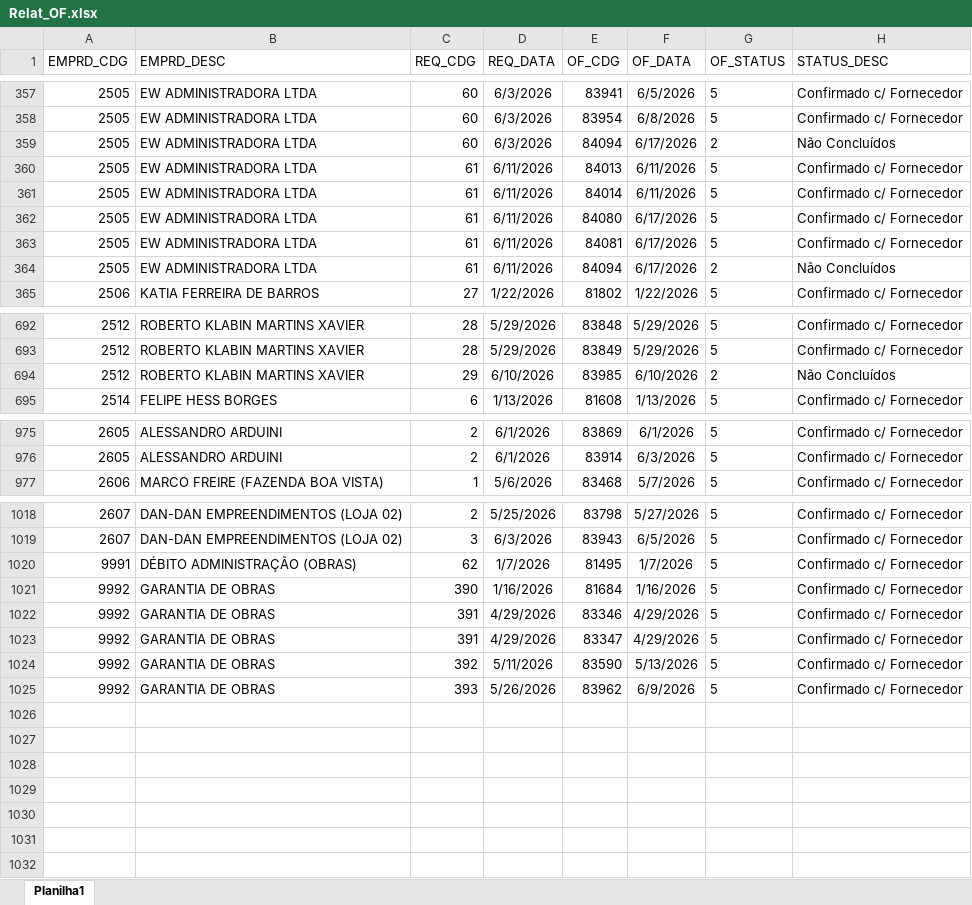
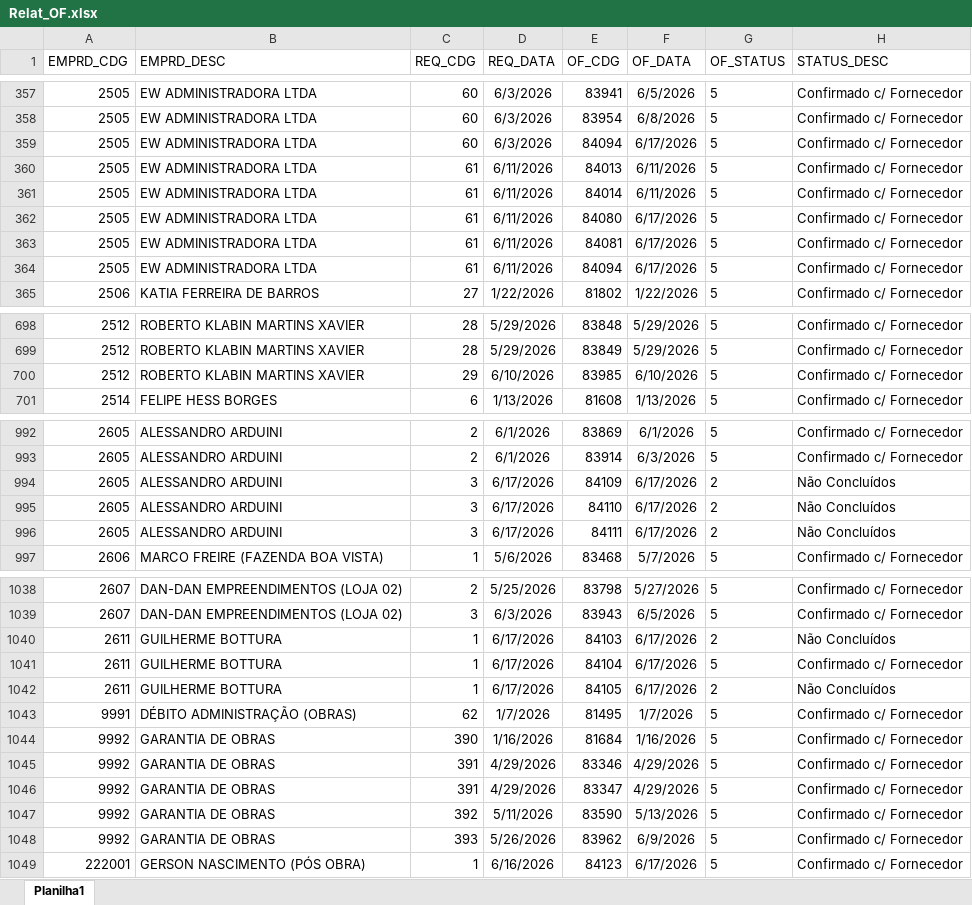
Before and after one commit to Mgiglio98/acompanhamento-requisicoes, an Excel workbook: Relat_OF.xlsx, sheet Planilha1, drawn as a sheet; only a part is shown, gaps mark what is left out; values as stored, in another font and other column widths than the file's, no borders; addresses are those after the commit; the diff covers the shown part only; the diff names each change by its address in the sheet, - before the commit and + after, or states it on an @@ line.

```diff
--- a/Relat_OF.xlsx (sheet Planilha1)
+++ b/Relat_OF.xlsx (sheet Planilha1)
-G359 (OF_STATUS): 2
+G359 (OF_STATUS): 5
-H359 (STATUS_DESC): Não Concluídos
+H359 (STATUS_DESC): Confirmado c/ Fornecedor
-G364 (OF_STATUS): 2
+G364 (OF_STATUS): 5
-H364 (STATUS_DESC): Não Concluídos
+H364 (STATUS_DESC): Confirmado c/ Fornecedor
-G700 (OF_STATUS): 2
+G700 (OF_STATUS): 5
-H700 (STATUS_DESC): Não Concluídos
+H700 (STATUS_DESC): Confirmado c/ Fornecedor
+row 994: 2605 | ALESSANDRO ARDUINI | 3 | 6/17/2026 | 84109 | 6/17/2026 | 2 | Não Concluídos
+row 995: 2605 | ALESSANDRO ARDUINI | 3 | 6/17/2026 | 84110 | 6/17/2026 | 2 | Não Concluídos
+row 996: 2605 | ALESSANDRO ARDUINI | 3 | 6/17/2026 | 84111 | 6/17/2026 | 2 | Não Concluídos
+row 1040: 2611 | GUILHERME BOTTURA | 1 | 6/17/2026 | 84103 | 6/17/2026 | 2 | Não Concluídos
+row 1041: 2611 | GUILHERME BOTTURA | 1 | 6/17/2026 | 84104 | 6/17/2026 | 5 | Confirmado c/ Fornecedor
+row 1042: 2611 | GUILHERME BOTTURA | 1 | 6/17/2026 | 84105 | 6/17/2026 | 2 | Não Concluídos
+row 1049: 222001 | GERSON NASCIMENTO (PÓS OBRA) | 1 | 6/16/2026 | 84123 | 6/17/2026 | 5 | Confirmado c/ Fornecedor
```
Also changed, not shown: 17 added rows elsewhere in this sheet, AcompReq.xlsx.
